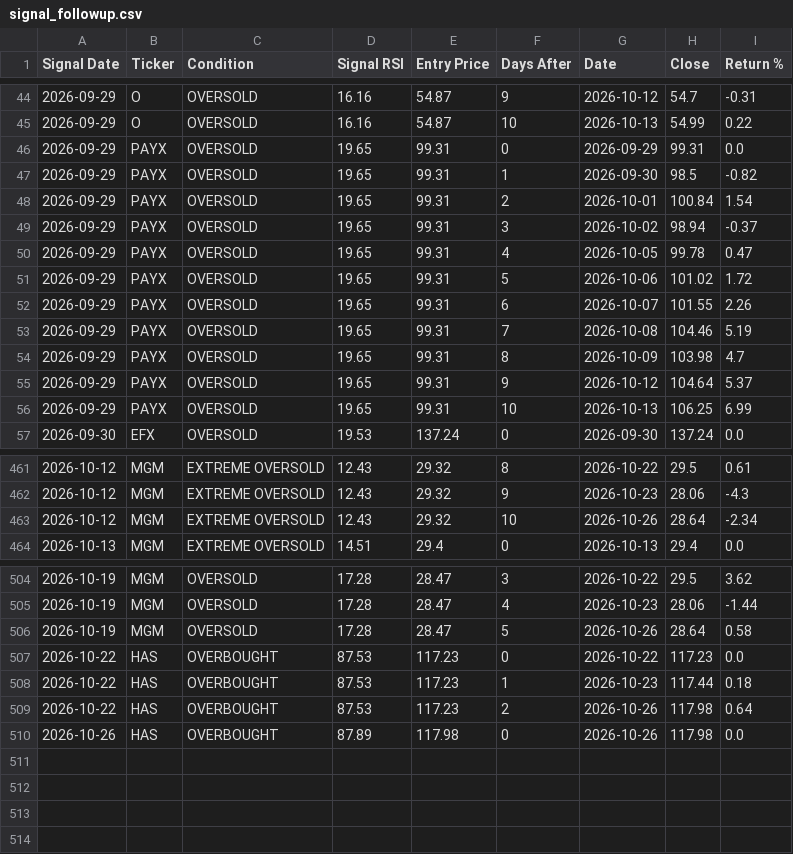
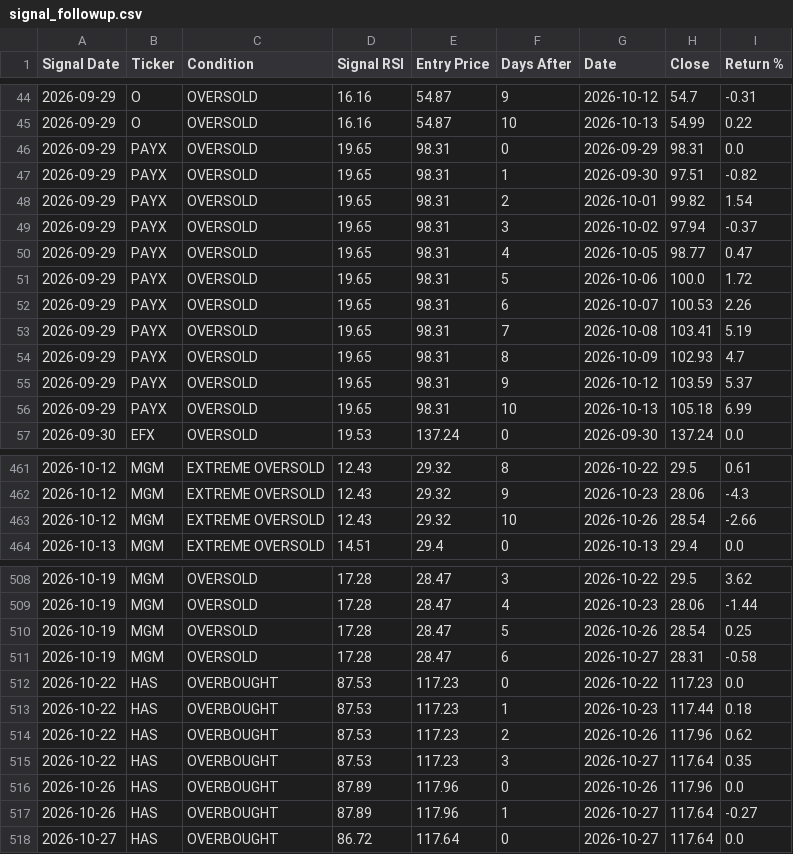
Before and after one commit to smartmoneybitesofficial-hub/rsi-scanner, a CSV file: signal_followup.csv, drawn as a sheet; only a part is shown, gaps mark what is left out; the diff covers the shown part only.

Commit message:
Update RSI signals [skip ci]

```diff
--- a/signal_followup.csv
+++ b/signal_followup.csv
@@ -45,13 +45,13 @@ Signal Date,Ticker,Condition,Signal RSI,Entry Price,Days After,Date,Close,Return
 2026-09-29,O,OVERSOLD,16.16,54.87,10,2026-10-13,54.99,0.22
-2026-09-29,PAYX,OVERSOLD,19.65,99.31,0,2026-09-29,99.31,0.0
-2026-09-29,PAYX,OVERSOLD,19.65,99.31,1,2026-09-30,98.5,-0.82
-2026-09-29,PAYX,OVERSOLD,19.65,99.31,2,2026-10-01,100.84,1.54
-2026-09-29,PAYX,OVERSOLD,19.65,99.31,3,2026-10-02,98.94,-0.37
-2026-09-29,PAYX,OVERSOLD,19.65,99.31,4,2026-10-05,99.78,0.47
-2026-09-29,PAYX,OVERSOLD,19.65,99.31,5,2026-10-06,101.02,1.72
-2026-09-29,PAYX,OVERSOLD,19.65,99.31,6,2026-10-07,101.55,2.26
-2026-09-29,PAYX,OVERSOLD,19.65,99.31,7,2026-10-08,104.46,5.19
-2026-09-29,PAYX,OVERSOLD,19.65,99.31,8,2026-10-09,103.98,4.7
-2026-09-29,PAYX,OVERSOLD,19.65,99.31,9,2026-10-12,104.64,5.37
-2026-09-29,PAYX,OVERSOLD,19.65,99.31,10,2026-10-13,106.25,6.99
+2026-09-29,PAYX,OVERSOLD,19.65,98.31,0,2026-09-29,98.31,0.0
+2026-09-29,PAYX,OVERSOLD,19.65,98.31,1,2026-09-30,97.51,-0.82
+2026-09-29,PAYX,OVERSOLD,19.65,98.31,2,2026-10-01,99.82,1.54
+2026-09-29,PAYX,OVERSOLD,19.65,98.31,3,2026-10-02,97.94,-0.37
+2026-09-29,PAYX,OVERSOLD,19.65,98.31,4,2026-10-05,98.77,0.47
+2026-09-29,PAYX,OVERSOLD,19.65,98.31,5,2026-10-06,100.0,1.72
+2026-09-29,PAYX,OVERSOLD,19.65,98.31,6,2026-10-07,100.53,2.26
+2026-09-29,PAYX,OVERSOLD,19.65,98.31,7,2026-10-08,103.41,5.19
+2026-09-29,PAYX,OVERSOLD,19.65,98.31,8,2026-10-09,102.93,4.7
+2026-09-29,PAYX,OVERSOLD,19.65,98.31,9,2026-10-12,103.59,5.37
+2026-09-29,PAYX,OVERSOLD,19.65,98.31,10,2026-10-13,105.18,6.99
 2026-09-30,EFX,OVERSOLD,19.53,137.24,0,2026-09-30,137.24,0.0
@@ -462,3 +462,3 @@ Signal Date,Ticker,Condition,Signal RSI,Entry Price,Days After,Date,Close,Return
 2026-10-12,MGM,EXTREME OVERSOLD,12.43,29.32,9,2026-10-23,28.06,-4.3
-2026-10-12,MGM,EXTREME OVERSOLD,12.43,29.32,10,2026-10-26,28.64,-2.34
+2026-10-12,MGM,EXTREME OVERSOLD,12.43,29.32,10,2026-10-26,28.54,-2.66
 2026-10-13,MGM,EXTREME OVERSOLD,14.51,29.4,0,2026-10-13,29.4,0.0
@@ -505,6 +509,10 @@ Signal Date,Ticker,Condition,Signal RSI,Entry Price,Days After,Date,Close,Return
 2026-10-19,MGM,OVERSOLD,17.28,28.47,4,2026-10-23,28.06,-1.44
-2026-10-19,MGM,OVERSOLD,17.28,28.47,5,2026-10-26,28.64,0.58
+2026-10-19,MGM,OVERSOLD,17.28,28.47,5,2026-10-26,28.54,0.25
+2026-10-19,MGM,OVERSOLD,17.28,28.47,6,2026-10-27,28.31,-0.58
 2026-10-22,HAS,OVERBOUGHT,87.53,117.23,0,2026-10-22,117.23,0.0
 2026-10-22,HAS,OVERBOUGHT,87.53,117.23,1,2026-10-23,117.44,0.18
-2026-10-22,HAS,OVERBOUGHT,87.53,117.23,2,2026-10-26,117.98,0.64
-2026-10-26,HAS,OVERBOUGHT,87.89,117.98,0,2026-10-26,117.98,0.0
+2026-10-22,HAS,OVERBOUGHT,87.53,117.23,2,2026-10-26,117.96,0.62
+2026-10-22,HAS,OVERBOUGHT,87.53,117.23,3,2026-10-27,117.64,0.35
+2026-10-26,HAS,OVERBOUGHT,87.89,117.96,0,2026-10-26,117.96,0.0
+2026-10-26,HAS,OVERBOUGHT,87.89,117.96,1,2026-10-27,117.64,-0.27
+2026-10-27,HAS,OVERBOUGHT,86.72,117.64,0,2026-10-27,117.64,0.0
```
Also changed, not shown: 4 added rows and 52 edited cells elsewhere in this file, signals.csv.
